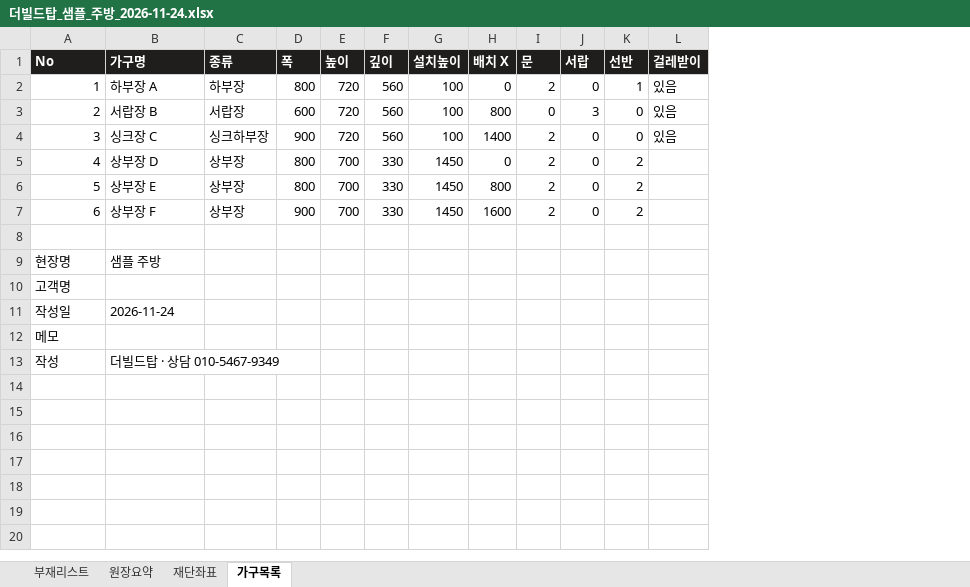
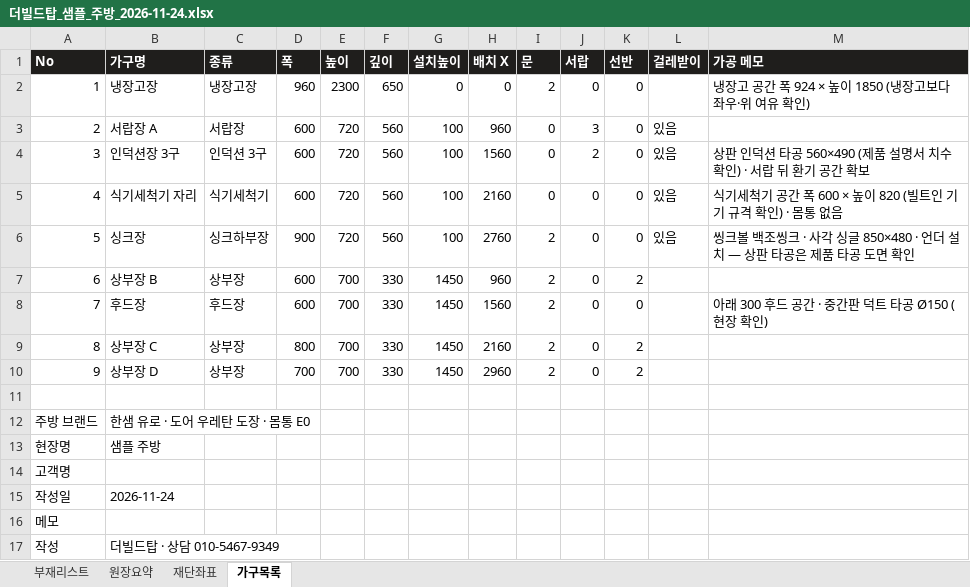
Before and after one commit to thebuildtop/thebuildtop.github.io, an Excel workbook: 더빌드탑_샘플_주방_2026-11-24.xlsx, sheet 가구목록, drawn as a sheet; values as stored, in another font and other column widths than the file's, no borders; removed rows and columns are numbered as before the commit, all else as after; the diff names each change by its address in the sheet, - before the commit and + after, or states it on an @@ line.

```diff
--- a/더빌드탑_샘플_주방_2026-11-24.xlsx (sheet 가구목록)
+++ b/더빌드탑_샘플_주방_2026-11-24.xlsx (sheet 가구목록)
+column M (가공 메모), row 6: 씽크볼 백조씽크 · 사각 싱글 850×480 · 언더 설치 — 상판 타공은 제품 타공 도면 확인
-row 2: 1 | 하부장 A | 하부장 | 800 | 720 | 560 | 100 | 0 | 2 | 0 | 1 | 있음
+row 2: 1 | 냉장고장 | 냉장고장 | 960 | 2300 | 650 | 0 | 0 | 2 | 0 | 0 |  | 냉장고 공간 폭 924 × 높이 1850 (냉장고보다 좌우·위 여유 확인)
-B3 (가구명): 서랍장 B
+B3 (가구명): 서랍장 A
-H3 (배치 X): 800
+H3 (배치 X): 960
+row 4: 3 | 인덕션장 3구 | 인덕션 3구 | 600 | 720 | 560 | 100 | 1560 | 0 | 2 | 0 | 있음 | 상판 인덕션 타공 560×490 (제품 설명서 치수 확인) · 서랍 뒤 환기 공간 확보
+row 5: 4 | 식기세척기 자리 | 식기세척기 | 600 | 720 | 560 | 100 | 2160 | 0 | 0 | 0 | 있음 | 식기세척기 공간 폭 600 × 높이 820 (빌트인 기기 규격 확인) · 몸통 없음
@@ column A (No) renumbered between rows 6 and 10 @@
-B6 (가구명): 싱크장 C
+B6 (가구명): 싱크장
-H6 (배치 X): 1400
+H6 (배치 X): 2760
-B7 (가구명): 상부장 D
+B7 (가구명): 상부장 B
-D7 (폭): 800
+D7 (폭): 600
-H7 (배치 X): 0
+H7 (배치 X): 960
+row 8: 7 | 후드장 | 후드장 | 600 | 700 | 330 | 1450 | 1560 | 2 | 0 | 0 |  | 아래 300 후드 공간 · 중간판 덕트 타공 Ø150 (현장 확인)
-B9 (가구명): 상부장 E
+B9 (가구명): 상부장 C
-H9 (배치 X): 800
+H9 (배치 X): 2160
-B10 (가구명): 상부장 F
+B10 (가구명): 상부장 D
-D10 (폭): 900
+D10 (폭): 700
-H10 (배치 X): 1600
+H10 (배치 X): 2960
+row 12: 주방 브랜드 | 한샘 유로 · 도어 우레탄 도장 · 몸통 E0
```
Also changed, not shown: sheet 재단좌표, sheet 부재리스트, sheet 원장요약, 4 other files.
